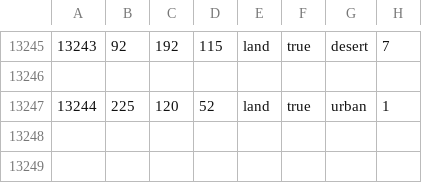
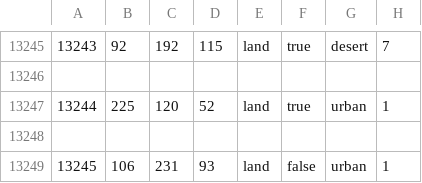
Before and after one commit to NikolaTuzla2244/StahlGewitter, a CSV file: map/definition.csv, drawn as a sheet; only a part is shown, gaps mark what is left out; the diff names each change by its address in the sheet, - before the commit and + after, or states it on an @@ line.

```diff
--- a/map/definition.csv
+++ b/map/definition.csv
+row 13248: (empty)
+row 13249: 13245 | 106 | 231 | 93 | land | false | urban | 1
```
Also changed, not shown: 43 other files.
